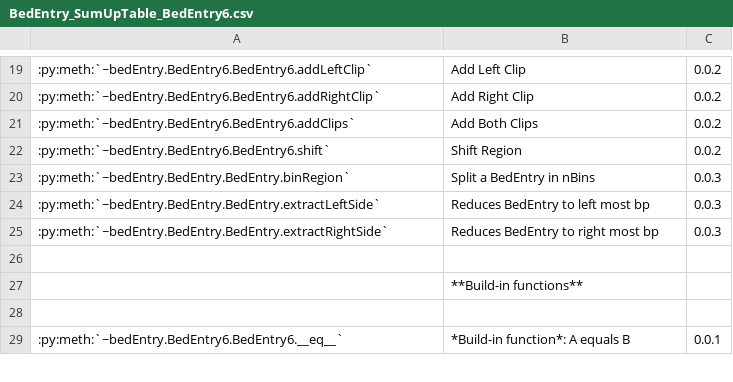
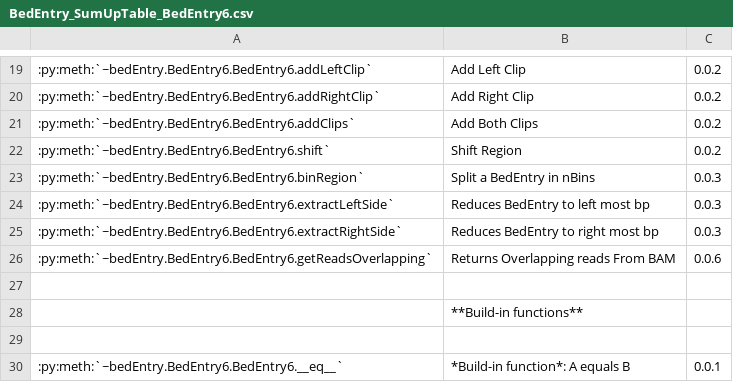
Before and after one commit to rluis/BIORSL, a CSV file: docs/rstFiles/bedEntry/BedEntry_SumUpTable_BedEntry6.csv, drawn as a sheet; only a part is shown, gaps mark what is left out; the diff names each change by its address in the sheet, - before the commit and + after, or states it on an @@ line.

Commit message:
Added getReadsOverlapping method to BedEntry Class.
Incremented one example of its usage.
Updated version from 0.0.5 to 0.0.6

```diff
--- a/docs/rstFiles/bedEntry/BedEntry_SumUpTable_BedEntry6.csv
+++ b/docs/rstFiles/bedEntry/BedEntry_SumUpTable_BedEntry6.csv
-A23: :py:meth:`~bedEntry.BedEntry.BedEntry.binRegion`
+A23: :py:meth:`~bedEntry.BedEntry6.BedEntry6.binRegion`
-A24: :py:meth:`~bedEntry.BedEntry.BedEntry.extractLeftSide`
+A24: :py:meth:`~bedEntry.BedEntry6.BedEntry6.extractLeftSide`
-A25: :py:meth:`~bedEntry.BedEntry.BedEntry.extractRightSide`
+A25: :py:meth:`~bedEntry.BedEntry6.BedEntry6.extractRightSide`
+row 26: :py:meth:`~bedEntry.BedEntry6.BedEntry6.getReadsOverlapping` | Returns Overlapping reads From BAM | 0.0.6
```
Also changed, not shown: docs/rstFiles/bedEntry/BedEntry_SumUpTable_BedEntry.csv, 6 other files.
